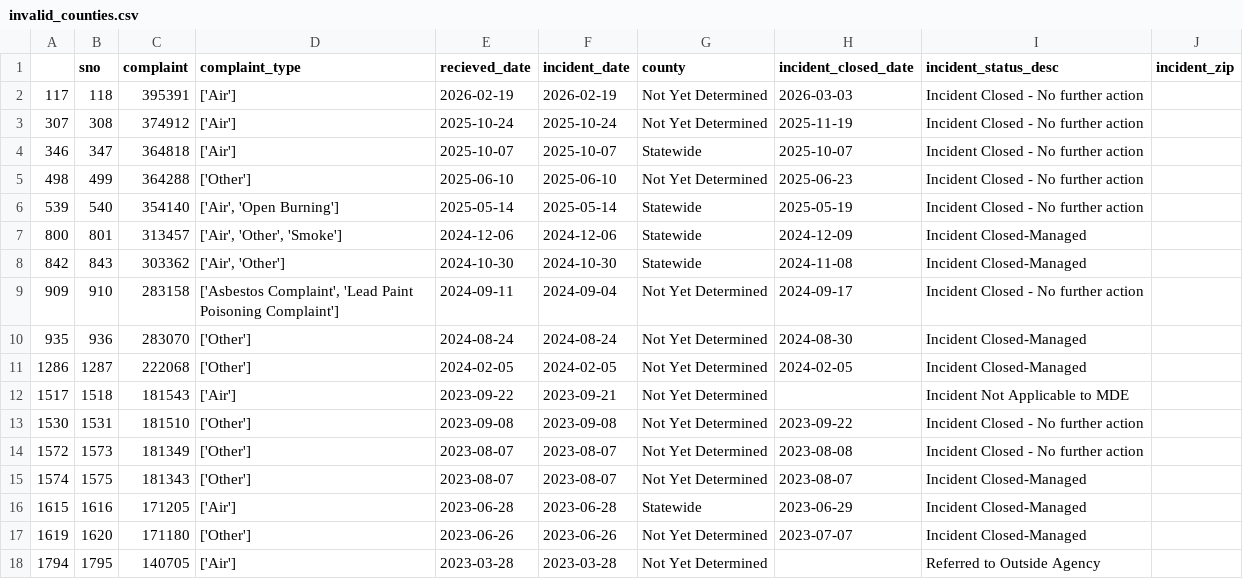
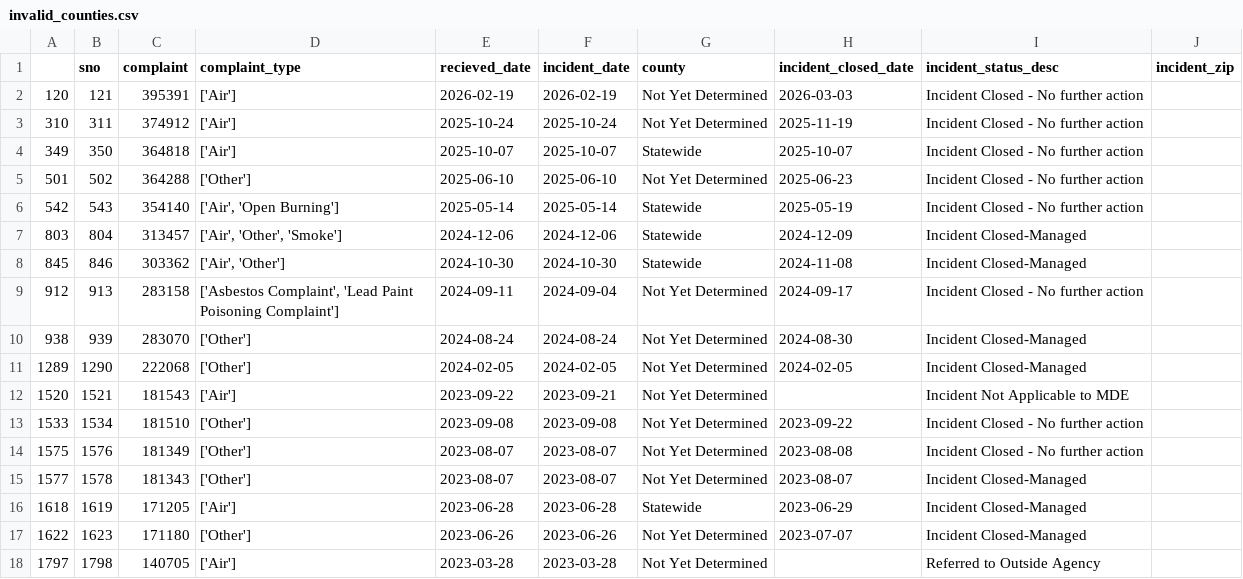
Before and after one commit to david-a-weisz/live-nicar-pipeline, a CSV file: exported_data/invalid_counties.csv, drawn as a sheet.

```diff
--- a/exported_data/invalid_counties.csv
+++ b/exported_data/invalid_counties.csv
@@ -1,18 +1,18 @@
 ,sno,complaint,complaint_type,recieved_date,incident_date,county,incident_closed_date,incident_status_desc,incident_zip
-117,118,395391,['Air'],2026-02-19,2026-02-19,Not Yet Determined,2026-03-03,Incident Closed - No further action,
-307,308,374912,['Air'],2025-10-24,2025-10-24,Not Yet Determined,2025-11-19,Incident Closed - No further action,
-346,347,364818,['Air'],2025-10-07,2025-10-07,Statewide,2025-10-07,Incident Closed - No further action,
-498,499,364288,['Other'],2025-06-10,2025-06-10,Not Yet Determined,2025-06-23,Incident Closed - No further action,
-539,540,354140,"['Air', 'Open Burning']",2025-05-14,2025-05-14,Statewide,2025-05-19,Incident Closed - No further action,
-800,801,313457,"['Air', 'Other', 'Smoke']",2024-12-06,2024-12-06,Statewide,2024-12-09,Incident Closed-Managed,
-842,843,303362,"['Air', 'Other']",2024-10-30,2024-10-30,Statewide,2024-11-08,Incident Closed-Managed,
-909,910,283158,"['Asbestos Complaint', 'Lead Paint Poisoning Complaint']",2024-09-11,2024-09-04,Not Yet Determined,2024-09-17,Incident Closed - No further action,
-935,936,283070,['Other'],2024-08-24,2024-08-24,Not Yet Determined,2024-08-30,Incident Closed-Managed,
-1286,1287,222068,['Other'],2024-02-05,2024-02-05,Not Yet Determined,2024-02-05,Incident Closed-Managed,
-1517,1518,181543,['Air'],2023-09-22,2023-09-21,Not Yet Determined,,Incident Not Applicable to MDE,
-1530,1531,181510,['Other'],2023-09-08,2023-09-08,Not Yet Determined,2023-09-22,Incident Closed - No further action,
-1572,1573,181349,['Other'],2023-08-07,2023-08-07,Not Yet Determined,2023-08-08,Incident Closed - No further action,
-1574,1575,181343,['Other'],2023-08-07,2023-08-07,Not Yet Determined,2023-08-07,Incident Closed-Managed,
-1615,1616,171205,['Air'],2023-06-28,2023-06-28,Statewide,2023-06-29,Incident Closed-Managed,
-1619,1620,171180,['Other'],2023-06-26,2023-06-26,Not Yet Determined,2023-07-07,Incident Closed-Managed,
-1794,1795,140705,['Air'],2023-03-28,2023-03-28,Not Yet Determined,,Referred to Outside Agency,
+120,121,395391,['Air'],2026-02-19,2026-02-19,Not Yet Determined,2026-03-03,Incident Closed - No further action,
+310,311,374912,['Air'],2025-10-24,2025-10-24,Not Yet Determined,2025-11-19,Incident Closed - No further action,
+349,350,364818,['Air'],2025-10-07,2025-10-07,Statewide,2025-10-07,Incident Closed - No further action,
+501,502,364288,['Other'],2025-06-10,2025-06-10,Not Yet Determined,2025-06-23,Incident Closed - No further action,
+542,543,354140,"['Air', 'Open Burning']",2025-05-14,2025-05-14,Statewide,2025-05-19,Incident Closed - No further action,
+803,804,313457,"['Air', 'Other', 'Smoke']",2024-12-06,2024-12-06,Statewide,2024-12-09,Incident Closed-Managed,
+845,846,303362,"['Air', 'Other']",2024-10-30,2024-10-30,Statewide,2024-11-08,Incident Closed-Managed,
+912,913,283158,"['Asbestos Complaint', 'Lead Paint Poisoning Complaint']",2024-09-11,2024-09-04,Not Yet Determined,2024-09-17,Incident Closed - No further action,
+938,939,283070,['Other'],2024-08-24,2024-08-24,Not Yet Determined,2024-08-30,Incident Closed-Managed,
+1289,1290,222068,['Other'],2024-02-05,2024-02-05,Not Yet Determined,2024-02-05,Incident Closed-Managed,
+1520,1521,181543,['Air'],2023-09-22,2023-09-21,Not Yet Determined,,Incident Not Applicable to MDE,
+1533,1534,181510,['Other'],2023-09-08,2023-09-08,Not Yet Determined,2023-09-22,Incident Closed - No further action,
+1575,1576,181349,['Other'],2023-08-07,2023-08-07,Not Yet Determined,2023-08-08,Incident Closed - No further action,
+1577,1578,181343,['Other'],2023-08-07,2023-08-07,Not Yet Determined,2023-08-07,Incident Closed-Managed,
+1618,1619,171205,['Air'],2023-06-28,2023-06-28,Statewide,2023-06-29,Incident Closed-Managed,
+1622,1623,171180,['Other'],2023-06-26,2023-06-26,Not Yet Determined,2023-07-07,Incident Closed-Managed,
+1797,1798,140705,['Air'],2023-03-28,2023-03-28,Not Yet Determined,,Referred to Outside Agency,
```
Also changed, not shown: exported_data/all_complaints.csv, exported_data/complaint_type_frequency.csv, 1 other file.
